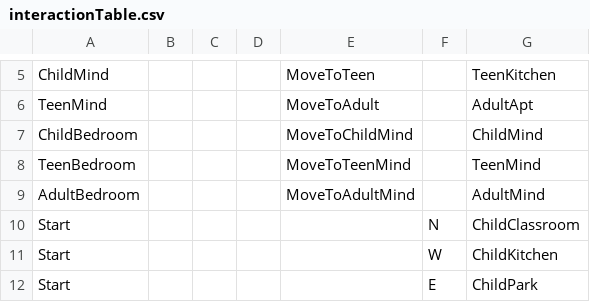
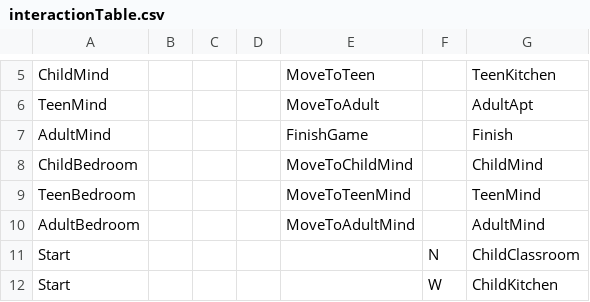
Before and after one commit to tsmurugesh/SocialJusticeGame, a CSV file: data/interactionTable.csv, drawn as a sheet; only a part is shown, gaps mark what is left out; the shorter side is filled out with more unchanged rows.

```diff
--- a/data/interactionTable.csv
+++ b/data/interactionTable.csv
@@ -6,2 +6,3 @@ ChildMind,,,,MoveToTeen,,TeenKitchen
 TeenMind,,,,MoveToAdult,,AdultApt
+AdultMind,,,,FinishGame,,Finish
 ChildBedroom,,,,MoveToChildMind,,ChildMind
```
Also changed, not shown: data/adventureStates.csv, data/clickableLayout.csv, 8 other files.
